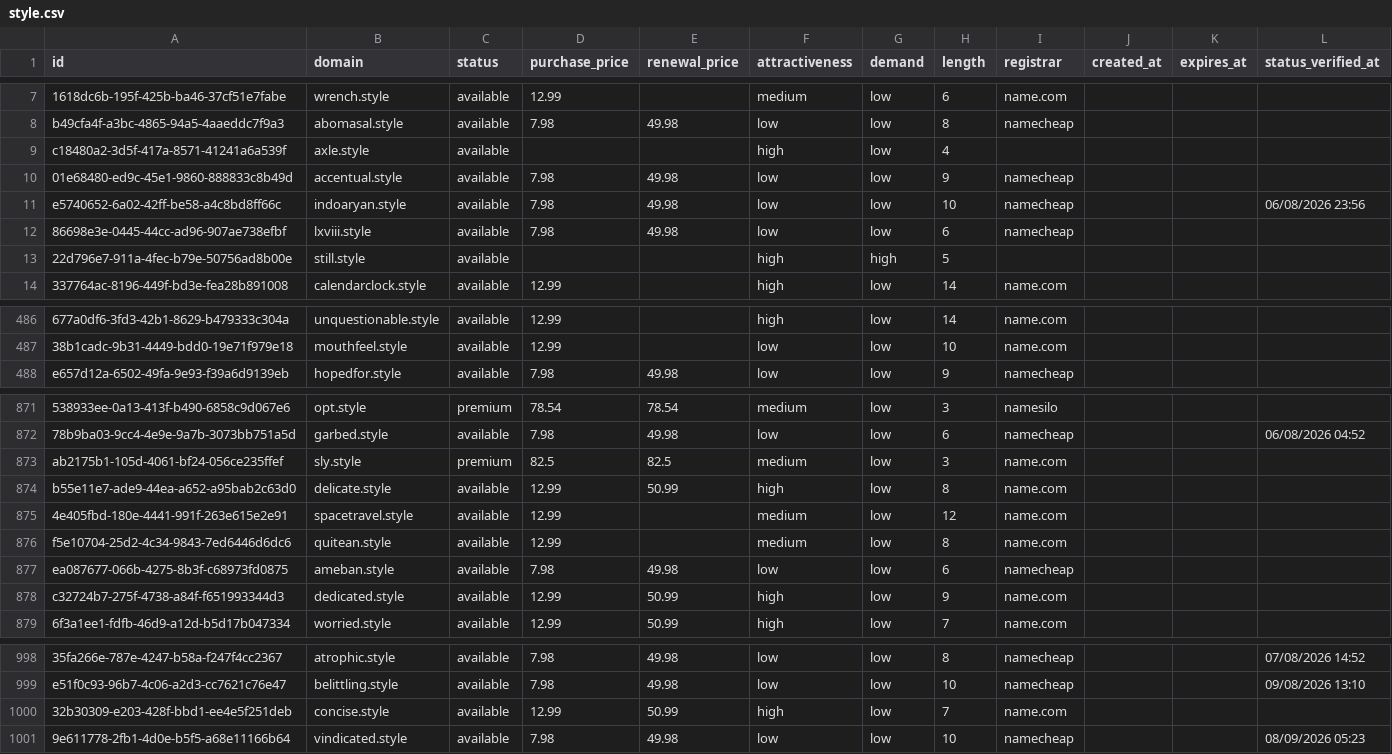
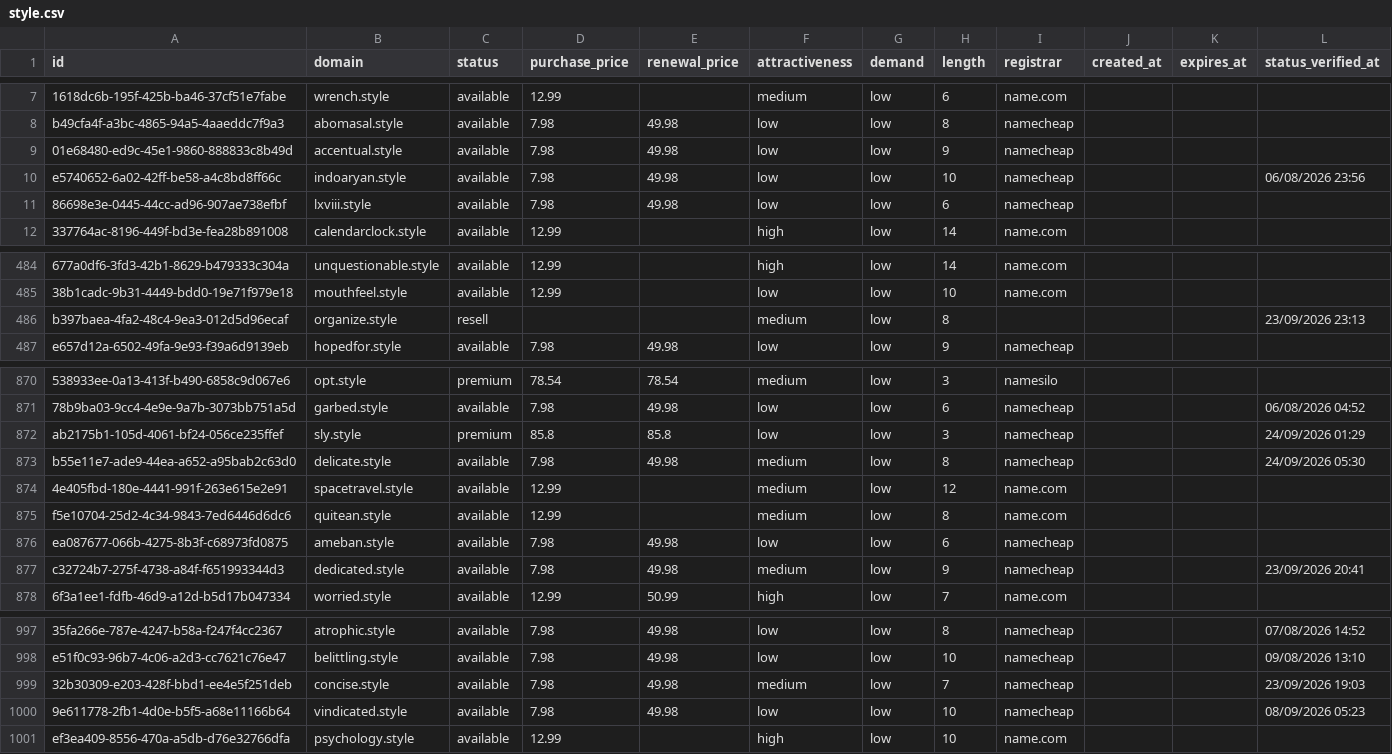
Before and after one commit to UniqueDomains/style-oneword-domains, a CSV file: style.csv, drawn as a sheet; only a part is shown, gaps mark what is left out; removed rows and columns are numbered as before the commit, all else as after; the diff covers the shown part only; the diff names each change by its address in the sheet, - before the commit and + after, or states it on an @@ line.

Commit message:
Domains update

```diff
--- a/style.csv
+++ b/style.csv
-row 9: c18480a2-3d5f-417a-8571-41241a6a539f | axle.style | available |  |  | high | low | 4
-row 13: 22d796e7-911a-4fec-b79e-50756ad8b00e | still.style | available |  |  | high | high | 5
+row 486: b397baea-4fa2-48c4-9ea3-012d5d96ecaf | organize.style | resell |  |  | medium | low | 8 |  |  |  | 23/09/2026 23:13
-D872 (purchase_price): 82.5
+D872 (purchase_price): 85.8
-E872 (renewal_price): 82.5
+E872 (renewal_price): 85.8
-F872 (attractiveness): medium
+F872 (attractiveness): low
-I872:I873 (registrar): name.com
+I872:I873 (registrar): namecheap
-L872 (status_verified_at): (empty)
+L872 (status_verified_at): 24/09/2026 01:29
-D873 (purchase_price): 12.99
+D873 (purchase_price): 7.98
-E873 (renewal_price): 50.99
+E873 (renewal_price): 49.98
-F873 (attractiveness): high
+F873 (attractiveness): medium
-L873 (status_verified_at): (empty)
+L873 (status_verified_at): 24/09/2026 05:30
-D877 (purchase_price): 12.99
+D877 (purchase_price): 7.98
-E877 (renewal_price): 50.99
+E877 (renewal_price): 49.98
-F877 (attractiveness): high
+F877 (attractiveness): medium
-I877 (registrar): name.com
+I877 (registrar): namecheap
-L877 (status_verified_at): (empty)
+L877 (status_verified_at): 23/09/2026 20:41
-D999 (purchase_price): 12.99
+D999 (purchase_price): 7.98
-E999 (renewal_price): 50.99
+E999 (renewal_price): 49.98
-F999 (attractiveness): high
+F999 (attractiveness): medium
-I999 (registrar): name.com
+I999 (registrar): namecheap
-L999 (status_verified_at): (empty)
+L999 (status_verified_at): 23/09/2026 19:03
+row 1001: ef3ea409-8556-470a-a5db-d76e32766dfa | psychology.style | available | 12.99 |  | high | low | 10 | name.com
```
Also changed, not shown: 114 edited cells elsewhere in this file, 4 other files.
